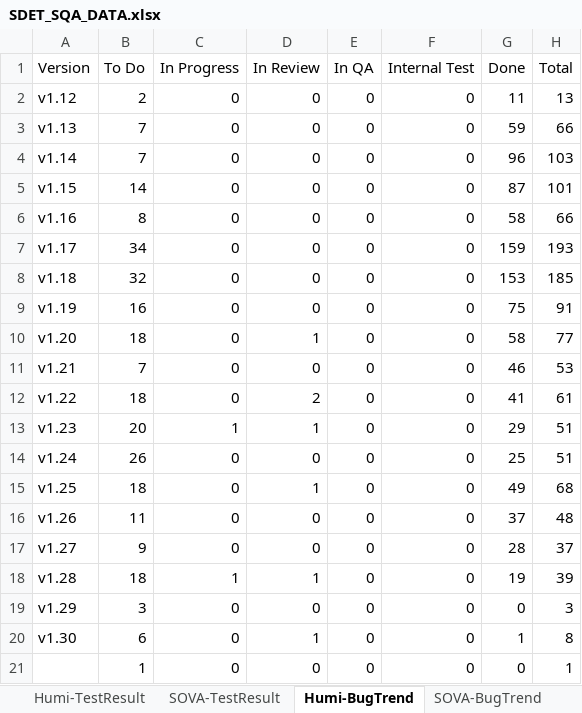
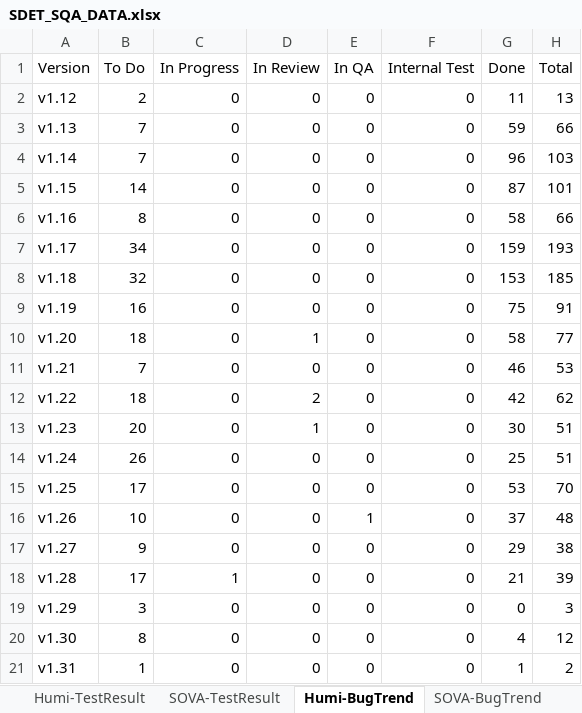
Before and after one commit to whsu45/CycleView, an Excel workbook: data/SDET_SQA_DATA.xlsx, sheet Humi-BugTrend, drawn as a sheet; values as stored, in another font and other column widths than the file's, no borders; charts and pictures and table styles not drawn; the diff names each change by its address in the sheet, - before the commit and + after, or states it on an @@ line.

```diff
--- a/data/SDET_SQA_DATA.xlsx (sheet Humi-BugTrend)
+++ b/data/SDET_SQA_DATA.xlsx (sheet Humi-BugTrend)
-G12 (Done): 41
+G12 (Done): 42
-H12 (Total): 61
+H12 (Total): 62
-C13 (In Progress): 1
+C13 (In Progress): 0
-G13 (Done): 29
+G13 (Done): 30
-B15 (To Do): 18
+B15 (To Do): 17
-D15 (In Review): 1
+D15 (In Review): 0
-G15 (Done): 49
+G15 (Done): 53
-H15 (Total): 68
+H15 (Total): 70
-B16 (To Do): 11
+B16 (To Do): 10
-E16 (In QA): 0
+E16 (In QA): 1
-G17 (Done): 28
+G17 (Done): 29
-H17 (Total): 37
+H17 (Total): 38
-B18 (To Do): 18
+B18 (To Do): 17
-D18 (In Review): 1
+D18 (In Review): 0
-G18 (Done): 19
+G18 (Done): 21
-B20 (To Do): 6
+B20 (To Do): 8
-D20 (In Review): 1
+D20 (In Review): 0
-G20 (Done): 1
+G20 (Done): 4
-H20 (Total): 8
+H20 (Total): 12
-A21 (Version): (empty)
+A21 (Version): v1.31
-G21 (Done): 0
+G21 (Done): 1
-H21 (Total): 1
+H21 (Total): 2
```
Also changed, not shown: sheet SOVA-BugTrend, sheet SOVA-UIAutomation, sheet TestAutomationProgress, sheet Humi-TestResult, charts or pictures, 3 other files.
